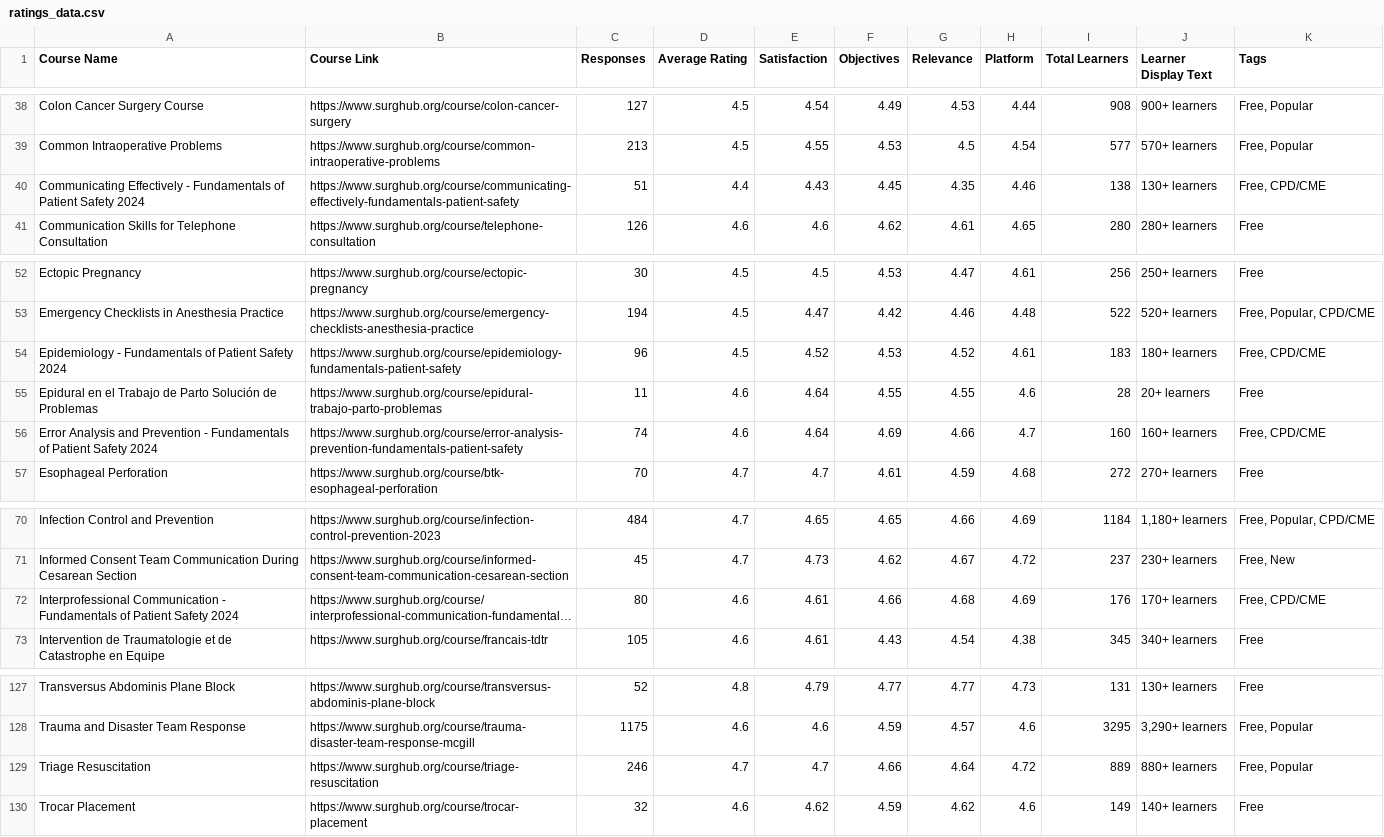
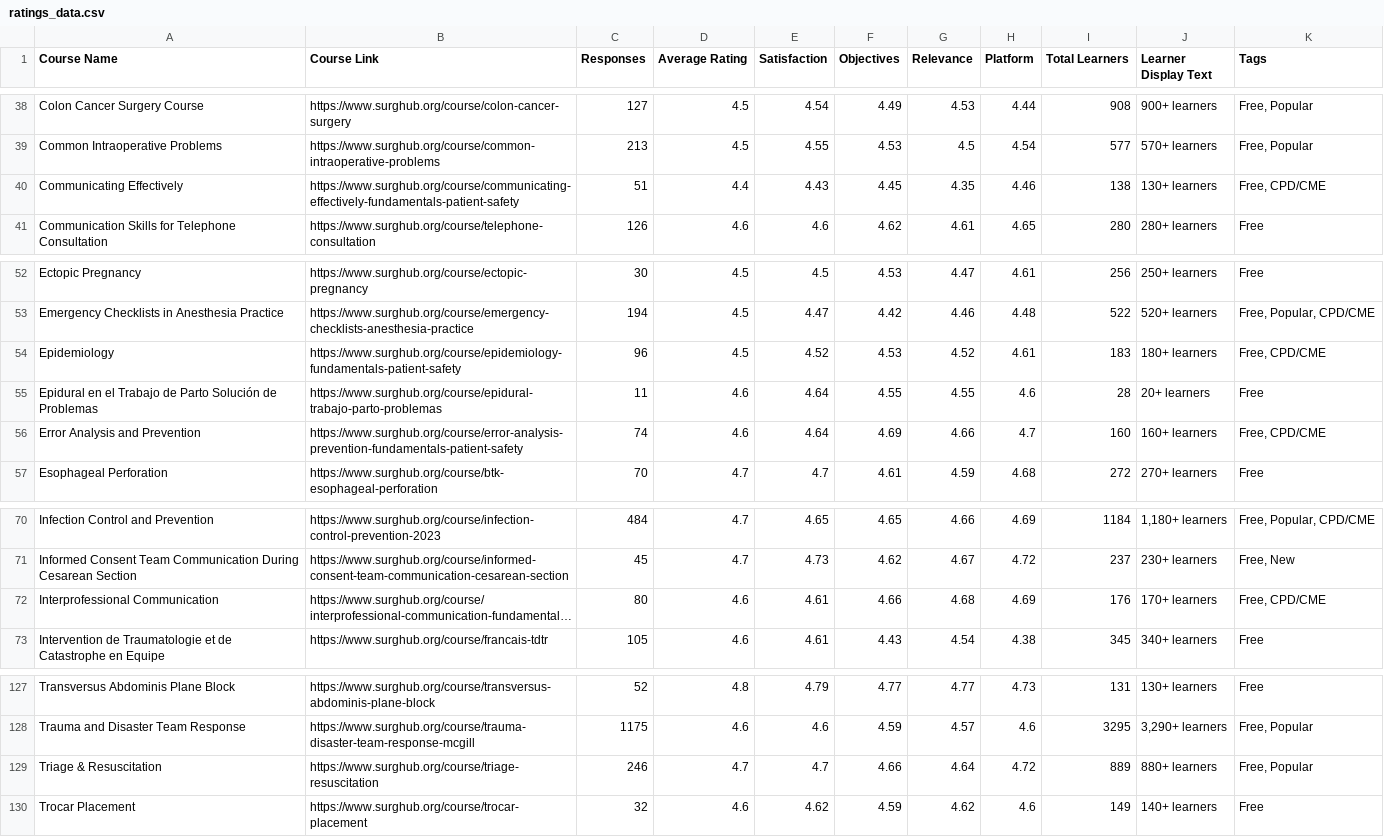
Before and after one commit to codendesigner-hash/cnd-surg-refl-at-4784, a CSV file: ratings_data.csv, drawn as a sheet; only a part is shown, gaps mark what is left out; long unchanged cells end in …; the diff names each change by its address in the sheet, - before the commit and + after, or states it on an @@ line.

```diff
--- a/ratings_data.csv
+++ b/ratings_data.csv
-A40 (Course Name): Communicating Effectively - Fundamentals of Patient Safety 2024
+A40 (Course Name): Communicating Effectively
-A54 (Course Name): Epidemiology - Fundamentals of Patient Safety 2024
+A54 (Course Name): Epidemiology
-A56 (Course Name): …and Prevention - Fundamentals of Patient Safety 2024
+A56 (Course Name): …and Prevention
-A72 (Course Name): Interprofessional Communication - Fundamentals of Patient Safety 2024
+A72 (Course Name): Interprofessional Communication
-A129 (Course Name): Triage Resuscitation
+A129 (Course Name): Triage & Resuscitation
```
Also changed, not shown: reflections_data.csv.
